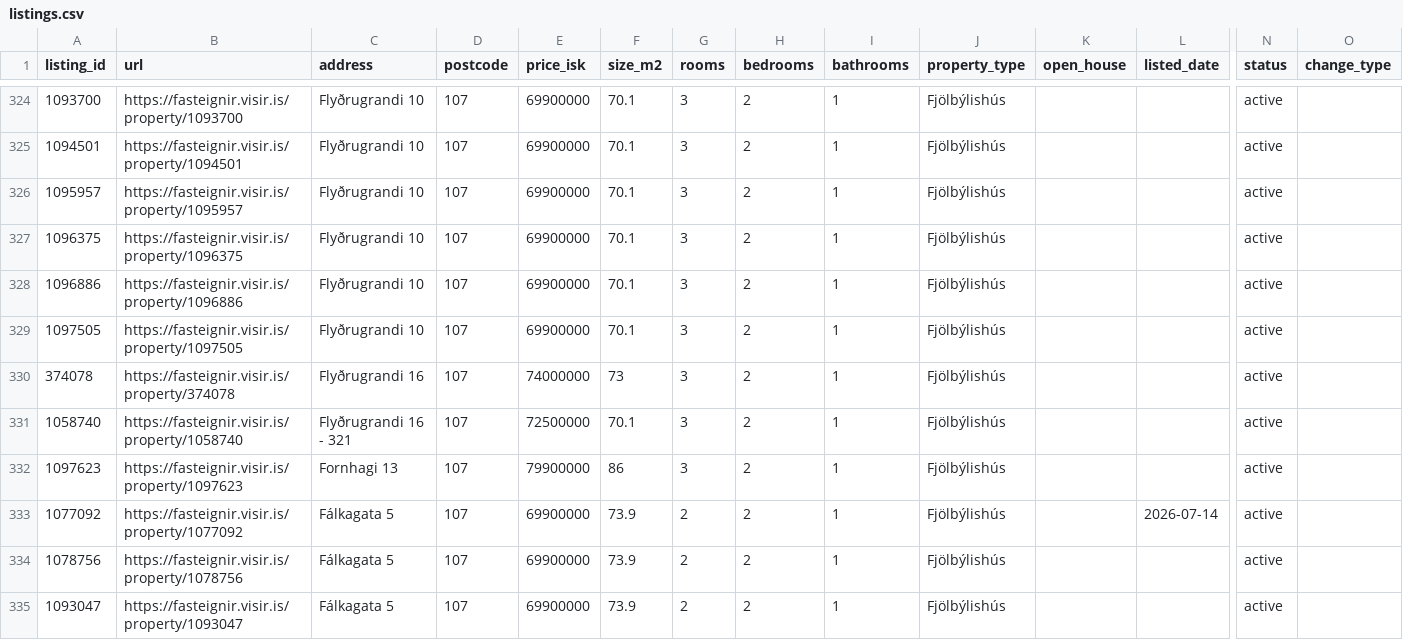
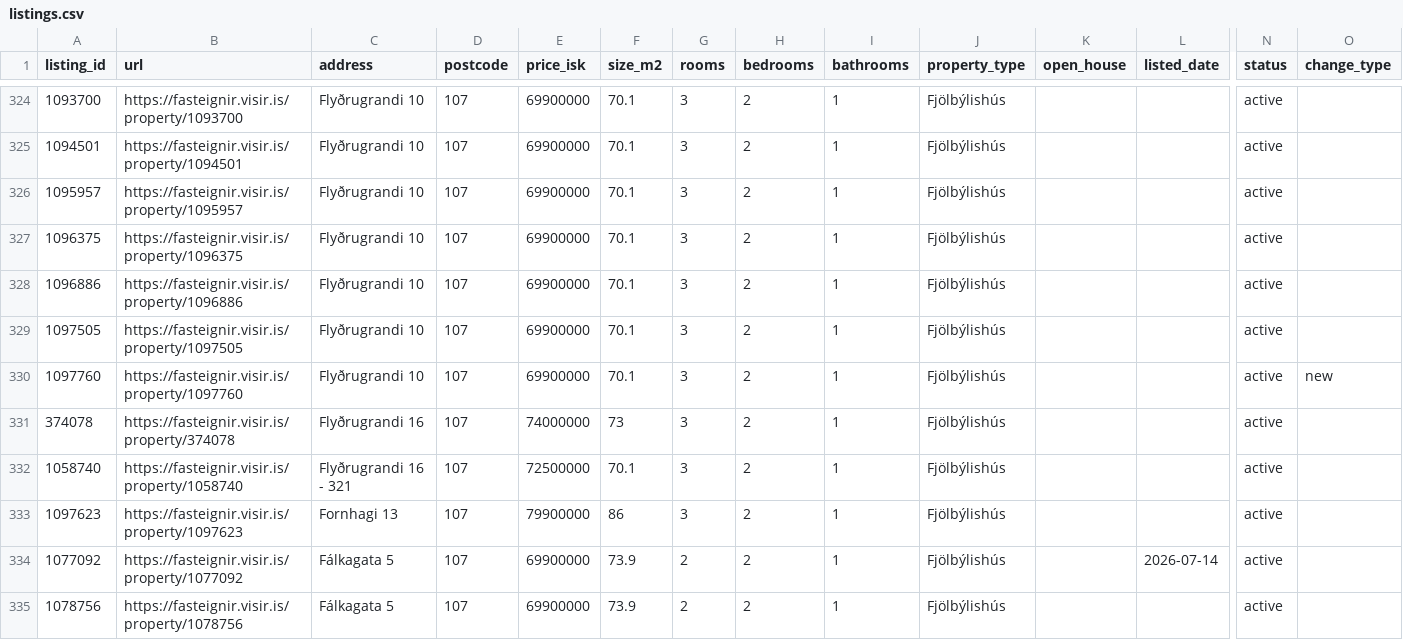
Before and after one commit to alruts/fasteignir-listing-monitor, a CSV file: data/listings.csv, drawn as a sheet; only a part is shown, gaps mark what is left out; the shorter side is filled out with more unchanged rows; rows hold the shown columns only; the diff names each change by its address in the sheet, - before the commit and + after, or states it on an @@ line.

Commit message:
Update house listings

```diff
--- a/data/listings.csv
+++ b/data/listings.csv
+row 330: 1097760 | https://fasteignir.visir.is/property/1097760 | Flyðrugrandi 10 | 107 | 69900000 | 70.1 | 3 | 2 | 1 | Fjölbýlishús |  |  | active | new
```
Also changed, not shown: 2 other files.
